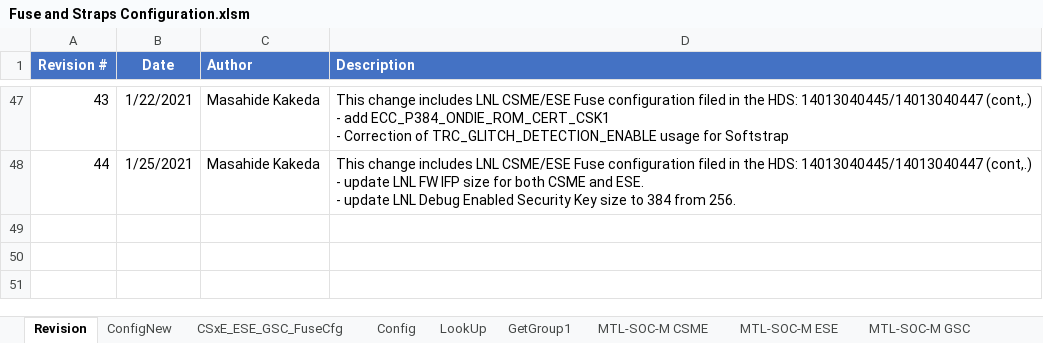
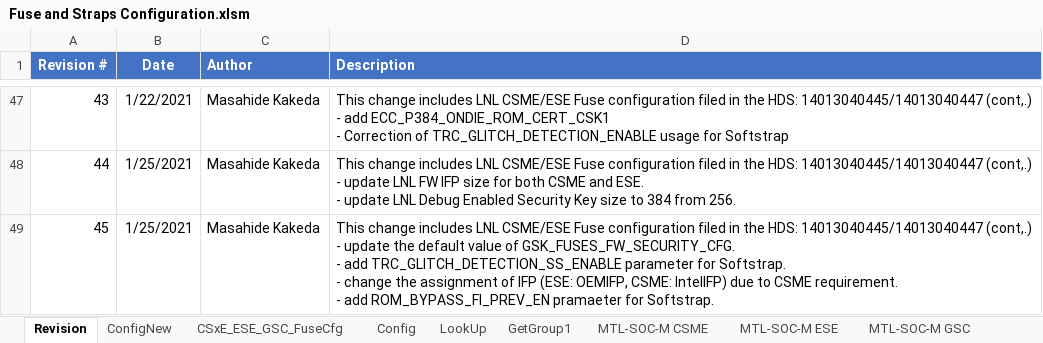
Before and after one commit to jasonx-tsao/exp_vtb, an Excel workbook: ArchSpecs/Working/Fuse and Straps Configuration.xlsm, sheet Revision, drawn as a sheet; only a part is shown, gaps mark what is left out; values as stored, in another font and other column widths than the file's, no borders; ↵ is a line break in a cell; the diff names each change by its address in the sheet, - before the commit and + after, or states it on an @@ line.

Commit message:
45 - This change includes LNL CSME/ESE Fuse configuration filed in the HDS: 14013040445/14013040447 (cont,.) - update the default value of GSK_FUSES_FW_SECURITY_CFG. - add TRC_GLITCH_DETECTION_SS_ENABLE parameter for Softstrap. - change the assignment of IFP (ESE: OEMIFP, CSME: IntelIFP) due to CSME requirement. - add ROM_BYPASS_FI_PREV_EN pramaeter for Softstrap.
[git-p4: depot-paths = "//depot/projects/coe/CSME/": change = 796101]

```diff
--- a/ArchSpecs/Working/Fuse and Straps Configuration.xlsm (sheet Revision)
+++ b/ArchSpecs/Working/Fuse and Straps Configuration.xlsm (sheet Revision)
+row 49: 45 | 1/25/2021 | Masahide Kakeda | This change includes LNL CSME/ESE Fuse configuration filed in the HDS: 14013040445/14013040447 (cont,.) ↵ - update the default value of GSK_FUSES_FW_SECURITY_CFG. ↵ - add TRC_GLITCH_DETECTION_SS_ENABLE parameter for Softstrap. ↵ - change the assignment of IFP (ESE: OEMIFP, CSME: IntelIFP) due to CSME requirement. ↵ - add ROM_BYPASS_FI_PREV_EN pramaeter for Softstrap.
```
Also changed, not shown: sheet ConfigNew, sheet CSxE_ESE_GSC_FuseCfg, formulas that keep their value.
